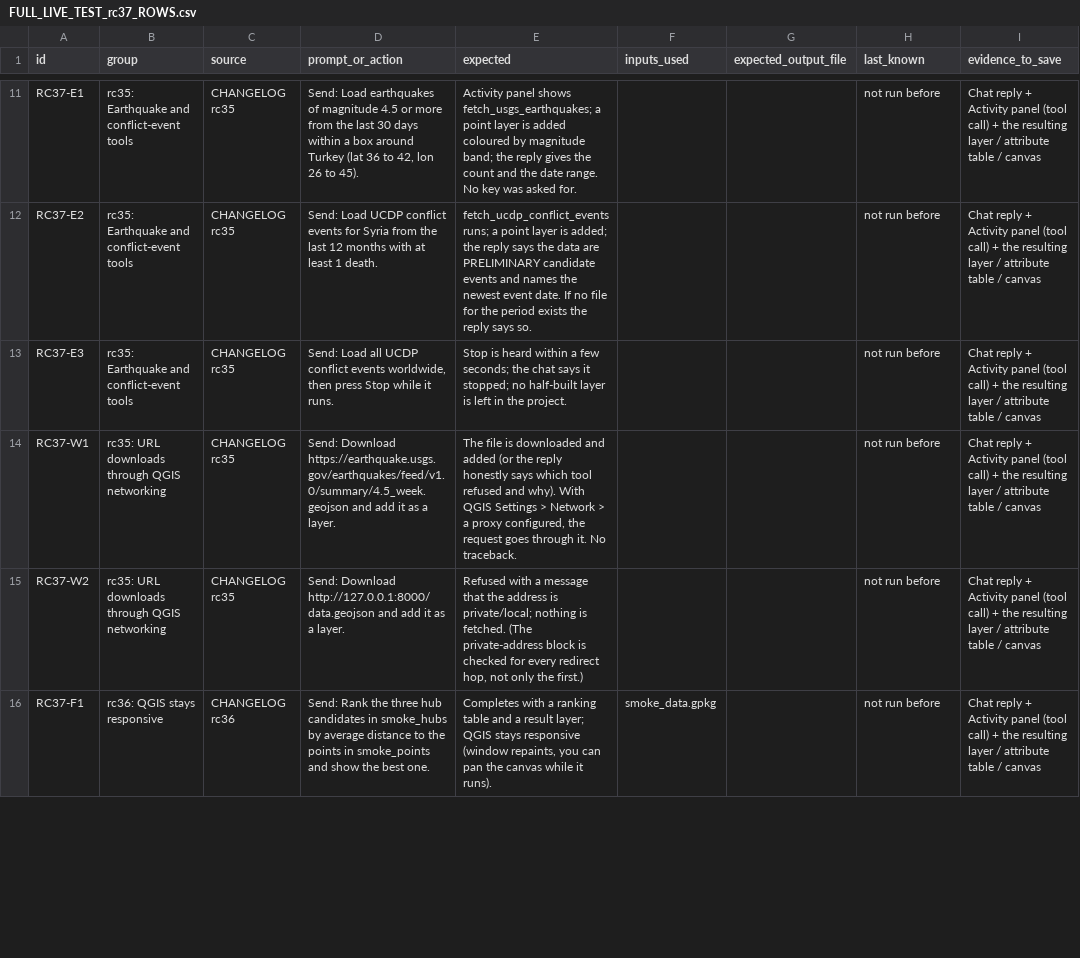
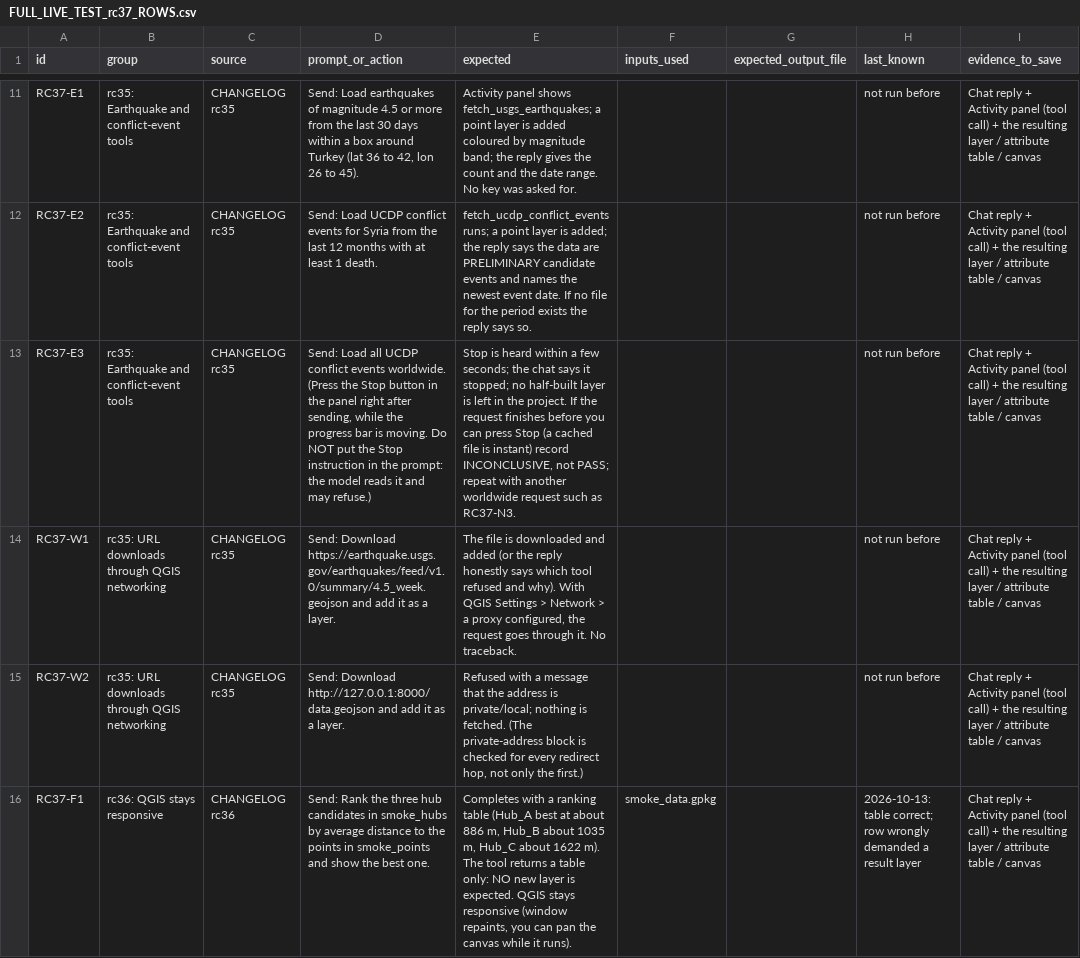
Before and after one commit to http-solution/cartogen-ai-qgis-plugin, a CSV file: docs/FULL_LIVE_TEST_rc37_ROWS.csv, drawn as a sheet; only a part is shown, gaps mark what is left out; the diff covers the shown part only; the diff names each change by its address in the sheet, - before the commit and + after, or states it on an @@ line.

```diff
--- a/docs/FULL_LIVE_TEST_rc37_ROWS.csv
+++ b/docs/FULL_LIVE_TEST_rc37_ROWS.csv
-D13 (prompt_or_action): …conflict events worldwide, then press Stop while it runs.
+D13 (prompt_or_action): …conflict events worldwide. (Press the Stop button in the panel right after sending, while the progress bar is moving. Do NOT put the Stop instruction in the prompt: the model reads it and may refuse.)
-E13 (expected): …the project.
+E13 (expected): …the project. If the request finishes before you can press Stop (a cached file is instant) record INCONCLUSIVE, not PASS; repeat with another worldwide request such as RC37-N3.
-E16 (expected): …ranking table and a result layer; QGIS stays…
+E16 (expected): …ranking table (Hub_A best at about 886 m, Hub_B about 1035 m, Hub_C about 1622 m). The tool returns a table only: NO new layer is expected. QGIS stays…
-H16 (last_known): not run before
+H16 (last_known): 2026-10-13: table correct; row wrongly demanded a result layer
```
Also changed, not shown: 5 edited cells elsewhere in this file, 4 other files.
